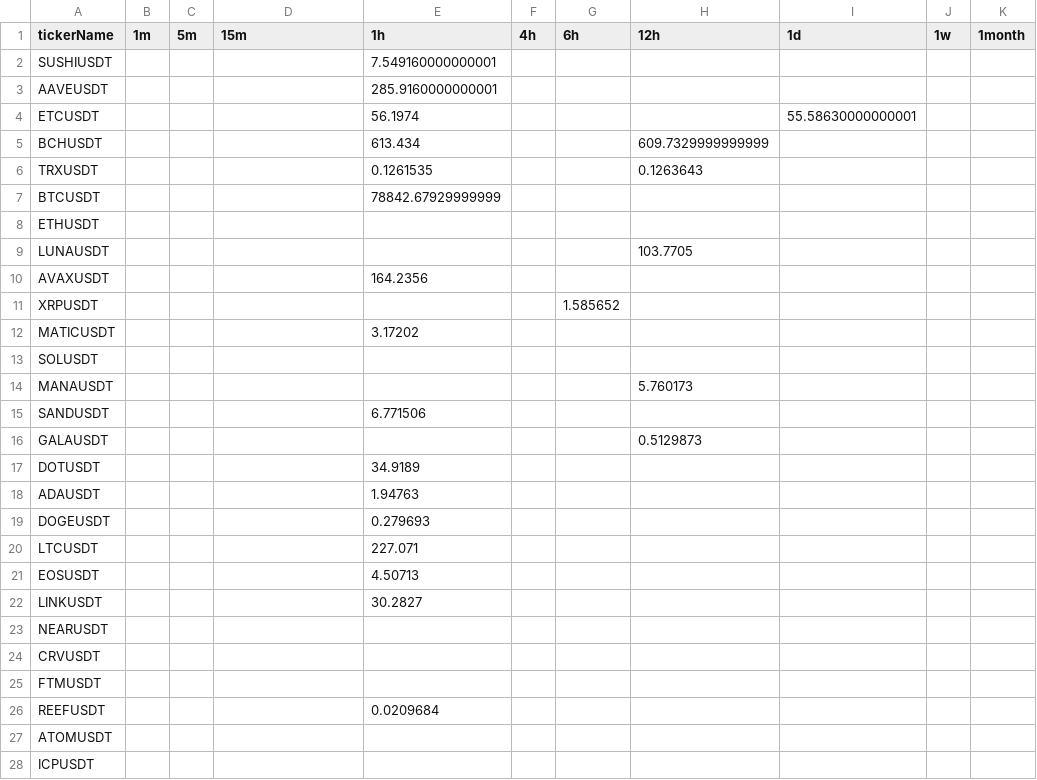
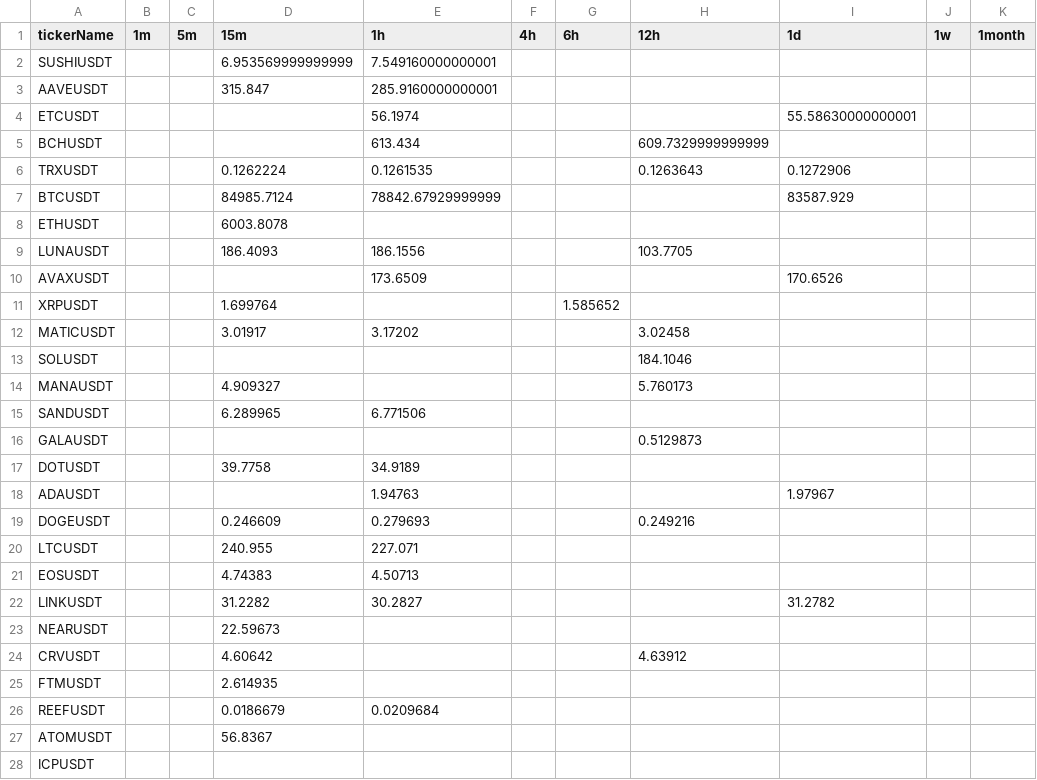
Before and after one commit to Unmesh28/binance_alert_bot, a CSV file: previous_msg_fib.csv, drawn as a sheet; only a part is shown; the diff covers the shown part only.

```diff
--- a/previous_msg_fib.csv
+++ b/previous_msg_fib.csv
@@ -1,28 +1,28 @@
 tickerName,1m,5m,15m,1h,4h,6h,12h,1d,1w,1month
-SUSHIUSDT,,,,7.549160000000001,,,,,,
-AAVEUSDT,,,,285.9160000000001,,,,,,
+SUSHIUSDT,,,6.953569999999999,7.549160000000001,,,,,,
+AAVEUSDT,,,315.847,285.9160000000001,,,,,,
 ETCUSDT,,,,56.1974,,,,55.58630000000001,,
 BCHUSDT,,,,613.434,,,609.7329999999999,,,
-TRXUSDT,,,,0.1261535,,,0.1263643,,,
-BTCUSDT,,,,78842.67929999999,,,,,,
-ETHUSDT,,,,,,,,,,
-LUNAUSDT,,,,,,,103.7705,,,
-AVAXUSDT,,,,164.2356,,,,,,
-XRPUSDT,,,,,,1.585652,,,,
-MATICUSDT,,,,3.17202,,,,,,
-SOLUSDT,,,,,,,,,,
-MANAUSDT,,,,,,,5.760173,,,
-SANDUSDT,,,,6.771506,,,,,,
+TRXUSDT,,,0.1262224,0.1261535,,,0.1263643,0.1272906,,
+BTCUSDT,,,84985.7124,78842.67929999999,,,,83587.929,,
+ETHUSDT,,,6003.8078,,,,,,,
+LUNAUSDT,,,186.4093,186.1556,,,103.7705,,,
+AVAXUSDT,,,,173.6509,,,,170.6526,,
+XRPUSDT,,,1.699764,,,1.585652,,,,
+MATICUSDT,,,3.01917,3.17202,,,3.02458,,,
+SOLUSDT,,,,,,,184.1046,,,
+MANAUSDT,,,4.909327,,,,5.760173,,,
+SANDUSDT,,,6.289965,6.771506,,,,,,
 GALAUSDT,,,,,,,0.5129873,,,
-DOTUSDT,,,,34.9189,,,,,,
-ADAUSDT,,,,1.94763,,,,,,
-DOGEUSDT,,,,0.279693,,,,,,
-LTCUSDT,,,,227.071,,,,,,
-EOSUSDT,,,,4.50713,,,,,,
-LINKUSDT,,,,30.2827,,,,,,
-NEARUSDT,,,,,,,,,,
-CRVUSDT,,,,,,,,,,
-FTMUSDT,,,,,,,,,,
-REEFUSDT,,,,0.0209684,,,,,,
-ATOMUSDT,,,,,,,,,,
+DOTUSDT,,,39.7758,34.9189,,,,,,
+ADAUSDT,,,,1.94763,,,,1.97967,,
+DOGEUSDT,,,0.246609,0.279693,,,0.249216,,,
+LTCUSDT,,,240.955,227.071,,,,,,
+EOSUSDT,,,4.74383,4.50713,,,,,,
+LINKUSDT,,,31.2282,30.2827,,,,31.2782,,
+NEARUSDT,,,22.59673,,,,,,,
+CRVUSDT,,,4.60642,,,,4.63912,,,
+FTMUSDT,,,2.614935,,,,,,,
+REEFUSDT,,,0.0186679,0.0209684,,,,,,
+ATOMUSDT,,,56.8367,,,,,,,
 ICPUSDT,,,,,,,,,,
```
Also changed, not shown: 16 edited cells elsewhere in this file, previous_msg_resistance.csv, 5 other files.
